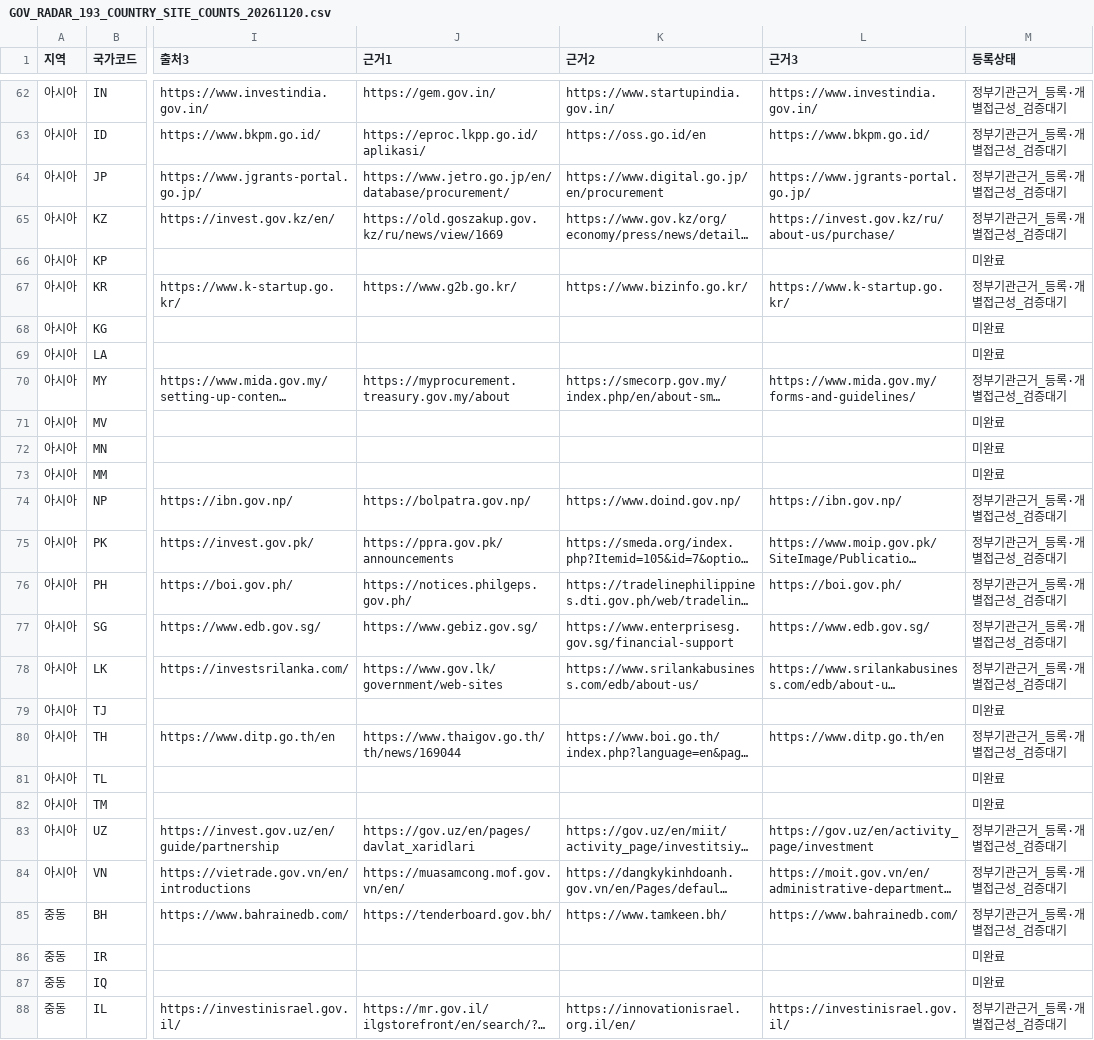
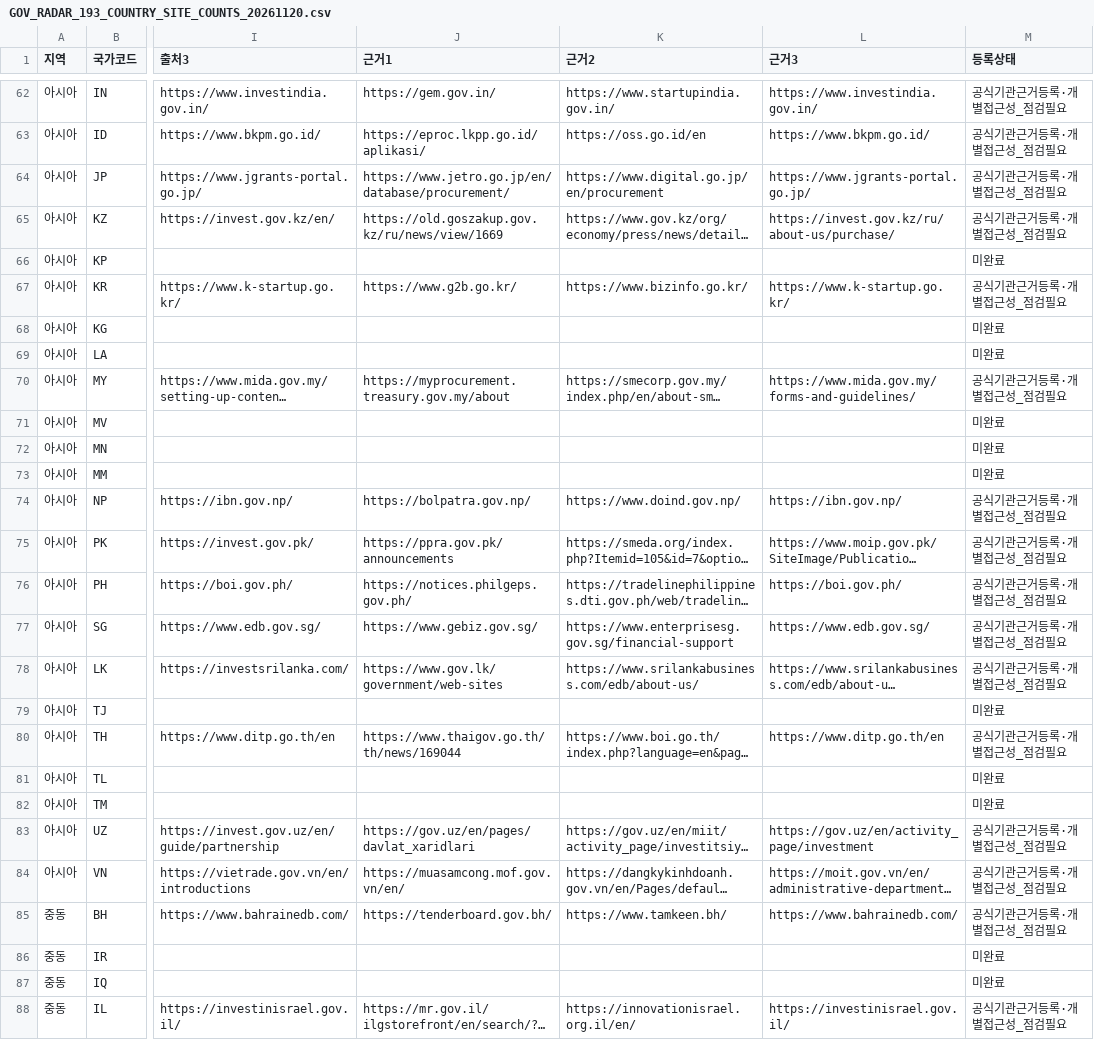
Before and after one commit to leedukyoung74-wq/govradar-site, a CSV file: docs/GOV_RADAR_193_COUNTRY_SITE_COUNTS_20261120.csv, drawn as a sheet; only a part is shown, gaps mark what is left out; long unchanged cells end in …; the diff covers the shown part only; the diff names each change by its address in the sheet, - before the commit and + after, or states it on an @@ line.

```diff
--- a/docs/GOV_RADAR_193_COUNTRY_SITE_COUNTS_20261120.csv
+++ b/docs/GOV_RADAR_193_COUNTRY_SITE_COUNTS_20261120.csv
-M62:M65 (등록상태): 정부기관근거_등록·개별접근성_검증대기
+M62:M65 (등록상태): 공식기관근거등록·개별접근성_점검필요
-M67 (등록상태): 정부기관근거_등록·개별접근성_검증대기
+M67 (등록상태): 공식기관근거등록·개별접근성_점검필요
-M70 (등록상태): 정부기관근거_등록·개별접근성_검증대기
+M70 (등록상태): 공식기관근거등록·개별접근성_점검필요
-M74:M78 (등록상태): 정부기관근거_등록·개별접근성_검증대기
+M74:M78 (등록상태): 공식기관근거등록·개별접근성_점검필요
-M80 (등록상태): 정부기관근거_등록·개별접근성_검증대기
+M80 (등록상태): 공식기관근거등록·개별접근성_점검필요
-M83:M85 (등록상태): 정부기관근거_등록·개별접근성_검증대기
+M83:M85 (등록상태): 공식기관근거등록·개별접근성_점검필요
-M88 (등록상태): 정부기관근거_등록·개별접근성_검증대기
+M88 (등록상태): 공식기관근거등록·개별접근성_점검필요
```
Also changed, not shown: 152 edited cells elsewhere in this file.
